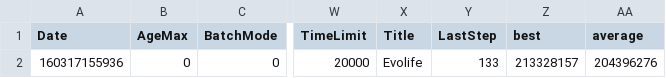
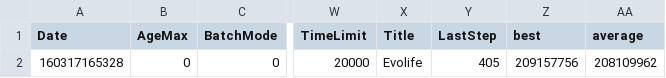
Before and after one commit to ArnoutDevos/Athens, a CSV file: ___Results/MyScenario__res.csv, drawn as a sheet; only a part is shown, gaps mark what is left out; the diff names each change by its address in the sheet, - before the commit and + after, or states it on an @@ line.

```diff
--- a/___Results/MyScenario__res.csv
+++ b/___Results/MyScenario__res.csv
-A2 (Date): 160317155936
+A2 (Date): 160317165328
-Y2 (LastStep): 133
+Y2 (LastStep): 405
-Z2 (best): 213328157
+Z2 (best): 209157756
-AA2 (average): 204396276
+AA2 (average): 208109962
```
Also changed, not shown: 6 other files.
